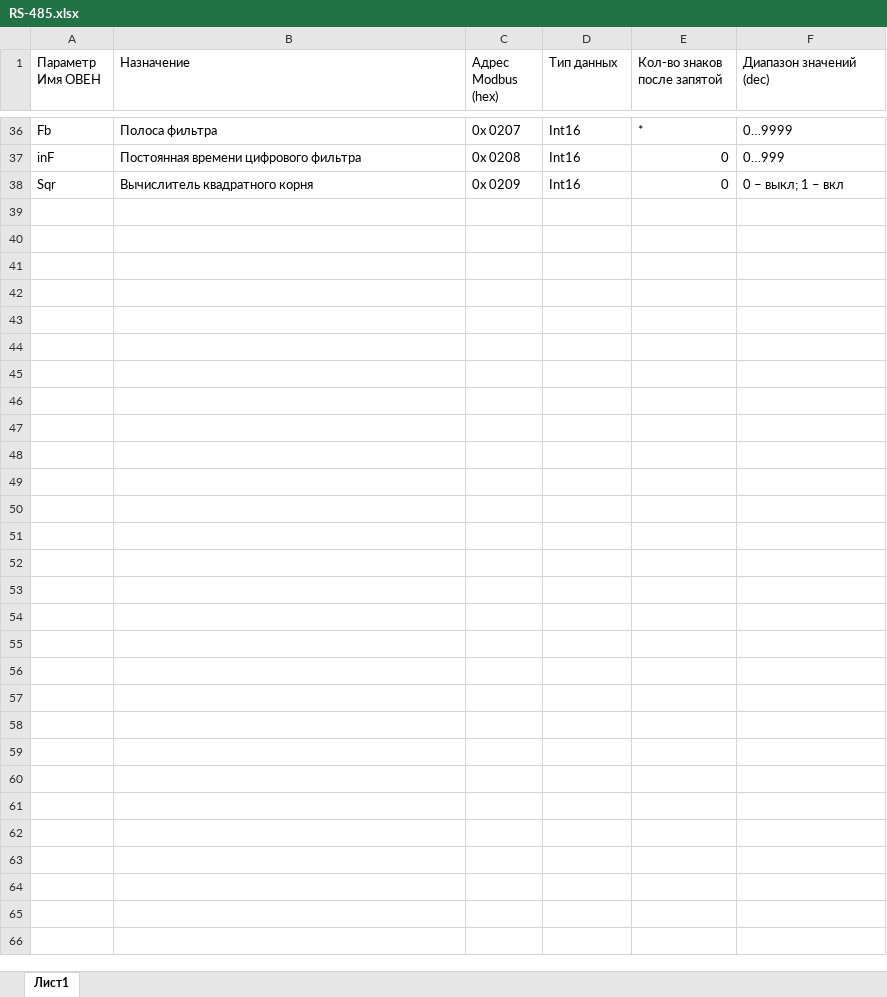
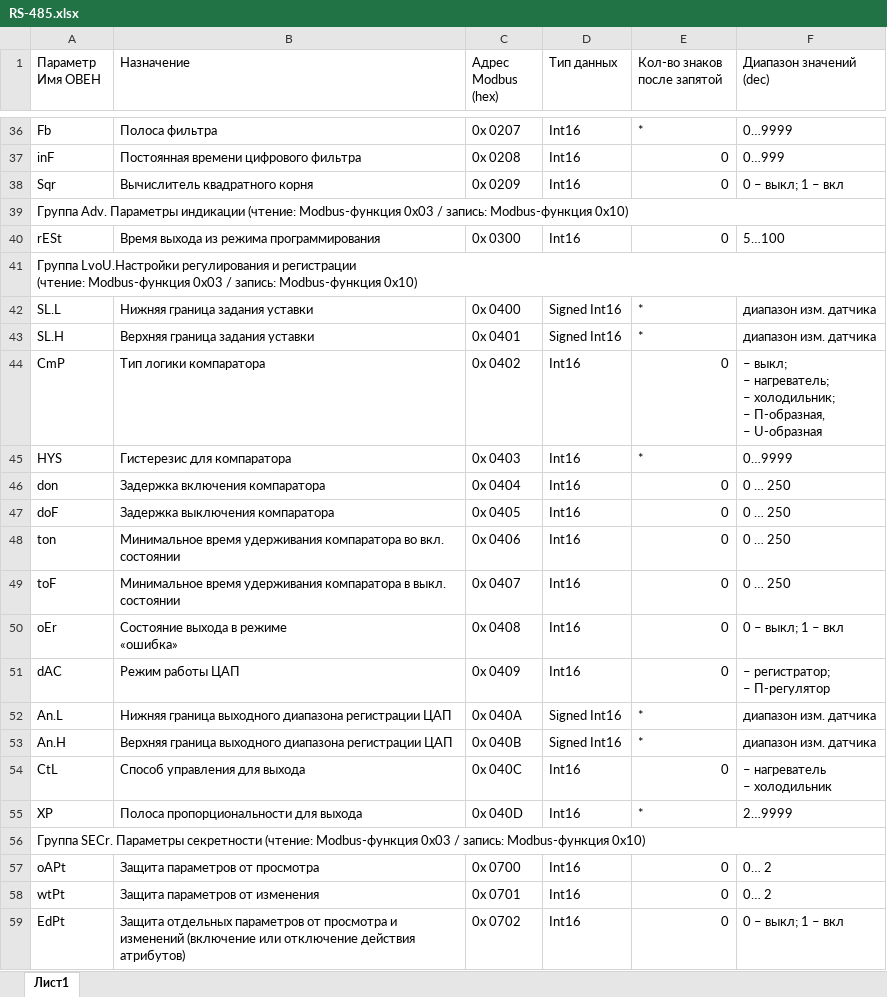
Before and after one commit to Marik28/dissertation, an Excel workbook: data/modbus/RS-485.xlsx, sheet Лист1, drawn as a sheet; only a part is shown, gaps mark what is left out; values as stored, in another font and other column widths than the file's, no cell formats; charts and pictures not drawn; ↵ is a line break in a cell; the diff names each change by its address in the sheet, - before the commit and + after, or states it on an @@ line.

```diff
--- a/data/modbus/RS-485.xlsx (sheet Лист1)
+++ b/data/modbus/RS-485.xlsx (sheet Лист1)
+row 39: Группа Adv. Параметры индикации (чтение: Modbus-функция 0х03 / запись: Modbus-функция 0х10)
+row 40: rESt | Время выхода из режима программирования | 0x 0300 | Int16 | 0 | 5…100
+row 41: Группа LvoU.Настройки регулирования и регистрации ↵ (чтение: Modbus-функция 0х03 / запись: Modbus-функция 0х10)
+row 42: SL.L | Нижняя граница задания уставки | 0x 0400 | Signed Int16 | * | диапазон изм. датчика
+row 43: SL.H | Верхняя граница задания уставки | 0x 0401 | Signed Int16 | * | диапазон изм. датчика
+row 44: CmP | Тип логики компаратора | 0x 0402 | Int16 | 0 | – выкл; ↵ – нагреватель; ↵ – холодильник; ↵ – П-образная, ↵ – U-образная
+row 45: HYS | Гистерезис для компаратора | 0x 0403 | Int16 | * | 0…9999
+row 46: don | Задержка включения компаратора | 0x 0404 | Int16 | 0 | 0 … 250
+row 47: doF | Задержка выключения компаратора | 0x 0405 | Int16 | 0 | 0 … 250
+row 48: ton | Минимальное время удерживания компаратора во вкл. состоянии | 0x 0406 | Int16 | 0 | 0 … 250
+row 49: toF | Минимальное время удерживания компаратора в выкл. состоянии | 0x 0407 | Int16 | 0 | 0 … 250
+row 50: oEr | Состояние выхода в режиме ↵ «ошибка» | 0x 0408 | Int16 | 0 | 0 – выкл; 1 – вкл
+row 51: dAC | Режим работы ЦАП | 0x 0409 | Int16 | 0 | – регистратор; ↵ – П-регулятор
+row 52: An.L | Нижняя граница выходного диапазона регистрации ЦАП | 0x 040A | Signed Int16 | * | диапазон изм. датчика
+row 53: An.H | Верхняя граница выходного диапазона регистрации ЦАП | 0x 040B | Signed Int16 | * | диапазон изм. датчика
+row 54: CtL | Способ управления для выхода | 0x 040C | Int16 | 0 | – нагреватель ↵ – холодильник
+row 55: XP | Полоса пропорциональности для выхода | 0x 040D | Int16 | * | 2…9999
+row 56: Группа SECr. Параметры секретности (чтение: Modbus-функция 0х03 / запись: Modbus-функция 0х10)
+row 57: oAPt | Защита параметров от просмотра | 0x 0700 | Int16 | 0 | 0… 2
+row 58: wtPt | Защита параметров от изменения | 0x 0701 | Int16 | 0 | 0… 2
+row 59: EdPt | Защита отдельных параметров от просмотра и изменений (включение или отключение действия атрибутов) | 0x 0702 | Int16 | 0 | 0 – выкл; 1 – вкл
```
Also changed, not shown: cell formats, 1 other file.
